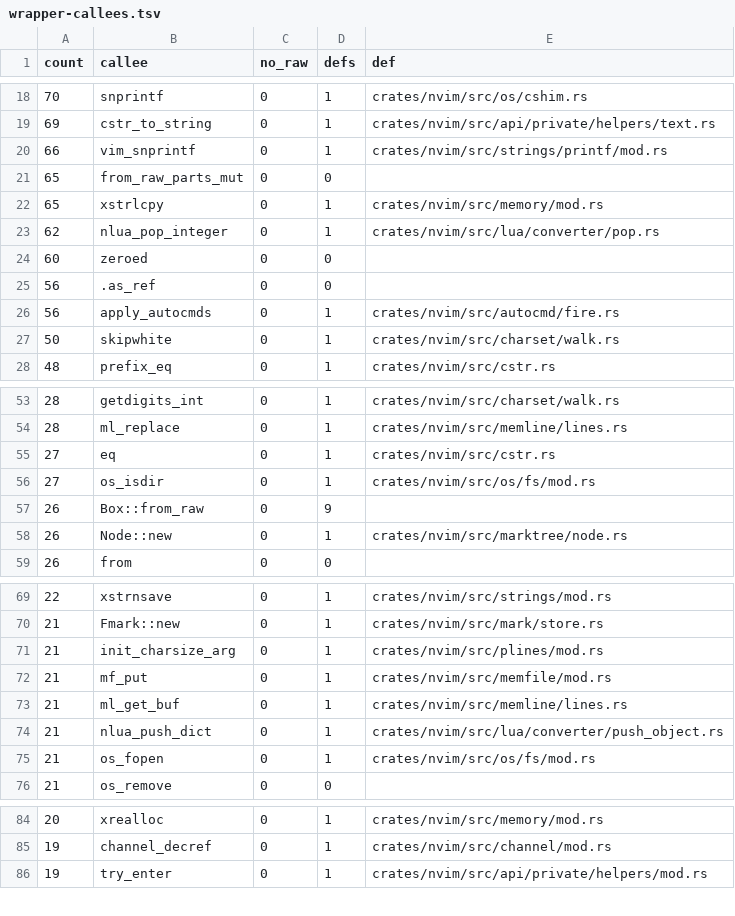
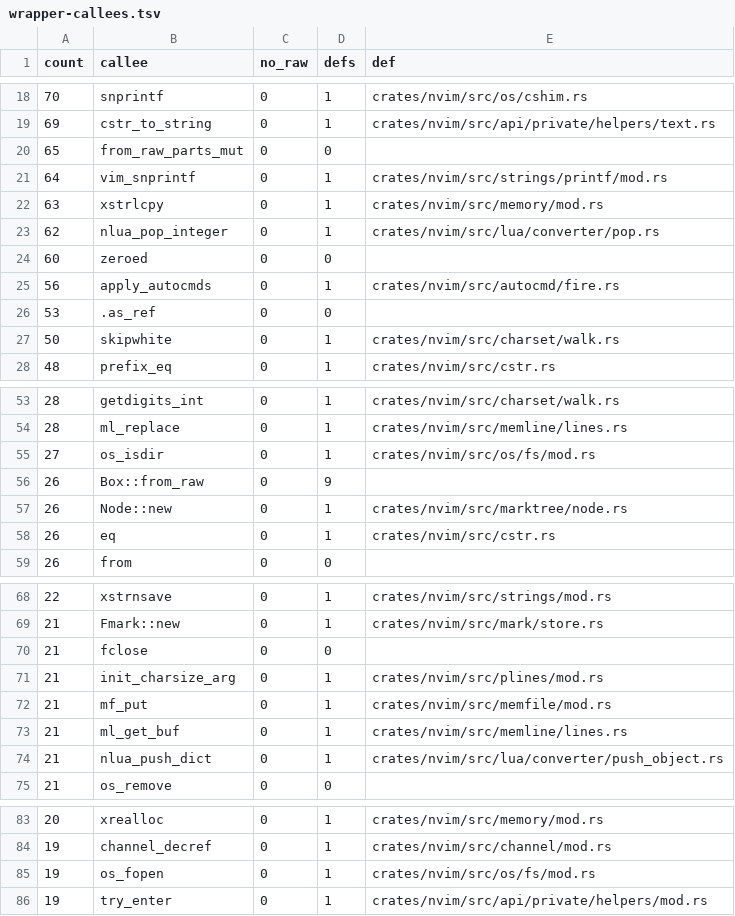
Before and after one commit to PsychoLlama/nvim.rs, a TSV file: metrics/wrapper-callees.tsv, drawn as a sheet; only a part is shown, gaps mark what is left out; the diff covers the shown part only.

Commit message:
Build assert messages as owned bytes
The `assert_*()` builtins built their `v:errors` line in a `Vec<u8>`
already, but filled it through C strings: `ga_concat_cstr`/`_bytes` over
raw pointers, `encode_tv2*()` turned into raw allocations and freed by
hand, the sourcing name from `estack_sfile`'s `xmalloc` block, the
escaping walk over a NUL-terminated pointer, the range text formatted
with `vim_snprintf` into a stack array, and `assert_equalfile()` reading
both files through `fopen`/`fgetc` into fixed `c_char` arrays.

Now every part is a slice: the message helpers take `&[u8]`, the
expectation is an `Expected::Text(&[u8])` or `Expected::Value(&TypVal)`
instead of a nullable pointer beside an `Option`, the escaping walk
decodes with `char_at`/`char_len` (stopping at a NUL, as the pointer
walk did), the float range goes through `push_float_g` (the same `%g`),
and `assert_equalfile()` reads `std::fs::File`s byte by byte, keeping the
current line in a `Vec` with the same 198/100 shortening. A read error
counts as end of file, which is what `fgetc`'s `EOF` meant; the "Can't
read file" text is the translated message with its `%s` filled in. The
two lines still go into the message whole, and are compared up to their
first NUL, as before.

`assert_fails()` copies the list's patterns out instead of holding a
`*const List`, and keeps the arrived error text as a `ThinCString` rather
than a pointer it sometimes owned (`tofree`). The pruned dictionaries are
built through `TypVal::dict_mut`, and each entry is found again by key
before it is copied (see the previous commit).

All three files now `forbid(unsafe_code)`. Nine `cap:`/`field:` rows of
the unsafe-fn allowlist went with their functions.

```diff
--- a/metrics/wrapper-callees.tsv
+++ b/metrics/wrapper-callees.tsv
@@ -19,9 +19,9 @@ count	callee	no_raw	defs	def
 69	cstr_to_string	0	1	crates/nvim/src/api/private/helpers/text.rs
-66	vim_snprintf	0	1	crates/nvim/src/strings/printf/mod.rs
 65	from_raw_parts_mut	0	0	
-65	xstrlcpy	0	1	crates/nvim/src/memory/mod.rs
+64	vim_snprintf	0	1	crates/nvim/src/strings/printf/mod.rs
+63	xstrlcpy	0	1	crates/nvim/src/memory/mod.rs
 62	nlua_pop_integer	0	1	crates/nvim/src/lua/converter/pop.rs
 60	zeroed	0	0	
-56	.as_ref	0	0	
 56	apply_autocmds	0	1	crates/nvim/src/autocmd/fire.rs
+53	.as_ref	0	0	
 50	skipwhite	0	1	crates/nvim/src/charset/walk.rs
@@ -54,3 +54,2 @@ count	callee	no_raw	defs	def
 28	ml_replace	0	1	crates/nvim/src/memline/lines.rs
-27	eq	0	1	crates/nvim/src/cstr.rs
 27	os_isdir	0	1	crates/nvim/src/os/fs/mod.rs
@@ -58,2 +57,3 @@ count	callee	no_raw	defs	def
 26	Node::new	0	1	crates/nvim/src/marktree/node.rs
+26	eq	0	1	crates/nvim/src/cstr.rs
 26	from	0	0	
@@ -70,2 +69,3 @@ count	callee	no_raw	defs	def
 21	Fmark::new	0	1	crates/nvim/src/mark/store.rs
+21	fclose	0	0	
 21	init_charsize_arg	0	1	crates/nvim/src/plines/mod.rs
@@ -74,3 +74,2 @@ count	callee	no_raw	defs	def
 21	nlua_push_dict	0	1	crates/nvim/src/lua/converter/push_object.rs
-21	os_fopen	0	1	crates/nvim/src/os/fs/mod.rs
 21	os_remove	0	0	
@@ -85,2 +84,3 @@ count	callee	no_raw	defs	def
 19	channel_decref	0	1	crates/nvim/src/channel/mod.rs
+19	os_fopen	0	1	crates/nvim/src/os/fs/mod.rs
 19	try_enter	0	1	crates/nvim/src/api/private/helpers/mod.rs
```
Also changed, not shown: 2 added rows, 18 removed rows and 7 edited cells elsewhere in this file, metrics/finish-list.tsv, 6 other files.
